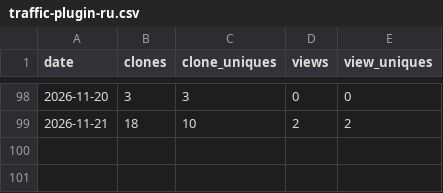
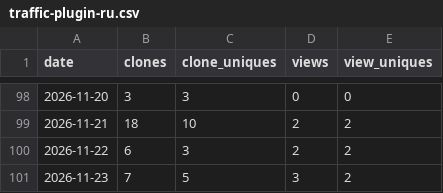
Before and after one commit to imgusev/orca-plugins, a CSV file: data/traffic-plugin-ru.csv, drawn as a sheet; only a part is shown, gaps mark what is left out; the diff names each change by its address in the sheet, - before the commit and + after, or states it on an @@ line.

```diff
--- a/data/traffic-plugin-ru.csv
+++ b/data/traffic-plugin-ru.csv
+row 100: 2026-11-22 | 6 | 3 | 2 | 2
+row 101: 2026-11-23 | 7 | 5 | 3 | 2
```
Also changed, not shown: data/traffic-marketplace.csv.
